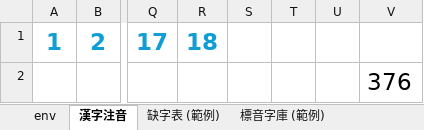
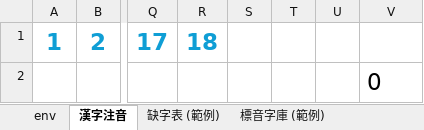
Before and after one commit to AlanJui/Piau-Im, an Excel workbook: output7/_working.xlsx, sheet 漢字注音, drawn as a sheet; only a part is shown, gaps mark what is left out; values as stored, in another font and other column widths than the file's, no borders; conditional formats not drawn; the diff covers the shown part only; the diff names each change by its address in the sheet, - before the commit and + after, or states it on an @@ line.

```diff
--- a/output7/_working.xlsx (sheet 漢字注音)
+++ b/output7/_working.xlsx (sheet 漢字注音)
-V2: 376
+V2: 0
```
Also changed, not shown: 1 edited cell elsewhere in this sheet, output7/【河洛白話注音-閩拼調號】《None》.xlsx, 3 other files.
